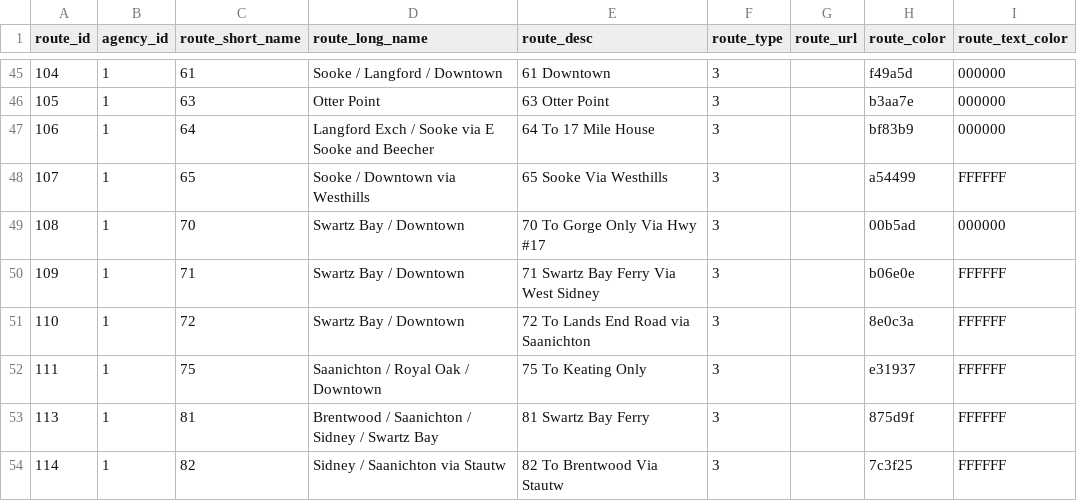
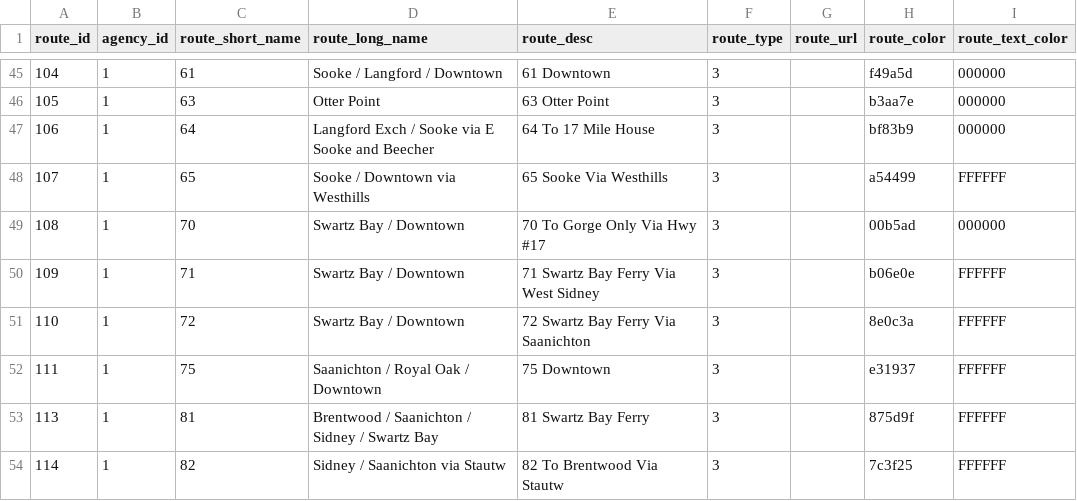
Before and after one commit to HyperbolicStudios/YYJ-Bus-Speed-Tracker, a CSV file: google_transit/routes.csv, drawn as a sheet; only a part is shown, gaps mark what is left out; the diff covers the shown part only.

```diff
--- a/google_transit/routes.csv
+++ b/google_transit/routes.csv
@@ -50,4 +50,4 @@ route_id,agency_id,route_short_name,route_long_name,route_desc,route_type,route_
 109,1,71,Swartz Bay / Downtown,71 Swartz Bay Ferry Via West Sidney,3,,b06e0e,FFFFFF
-110,1,72,Swartz Bay / Downtown,72 To Lands End Road via Saanichton,3,,8e0c3a,FFFFFF
-111,1,75,Saanichton / Royal Oak / Downtown,75 To Keating Only,3,,e31937,FFFFFF
+110,1,72,Swartz Bay / Downtown,72 Swartz Bay Ferry Via Saanichton,3,,8e0c3a,FFFFFF
+111,1,75,Saanichton / Royal Oak / Downtown,75 Downtown,3,,e31937,FFFFFF
 113,1,81,Brentwood / Saanichton / Sidney / Swartz Bay,81 Swartz Bay Ferry,3,,875d9f,FFFFFF
```
Also changed, not shown: 1 added row and 10 edited cells elsewhere in this file, google_transit/calendar.csv, google_transit/stops.csv, 5 other files.
